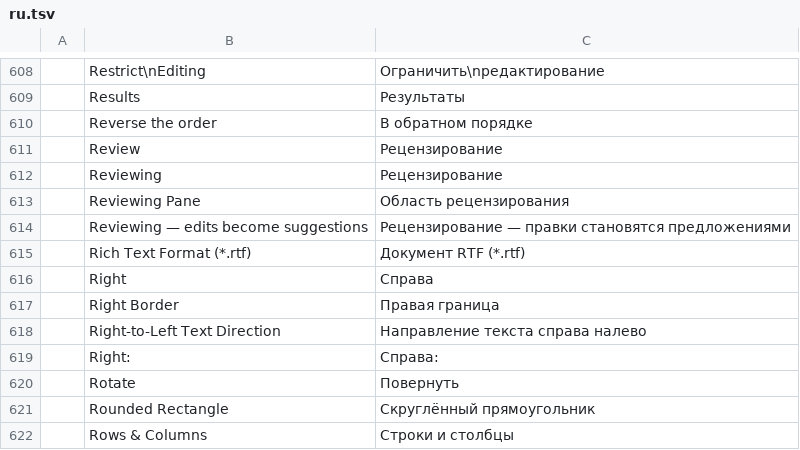
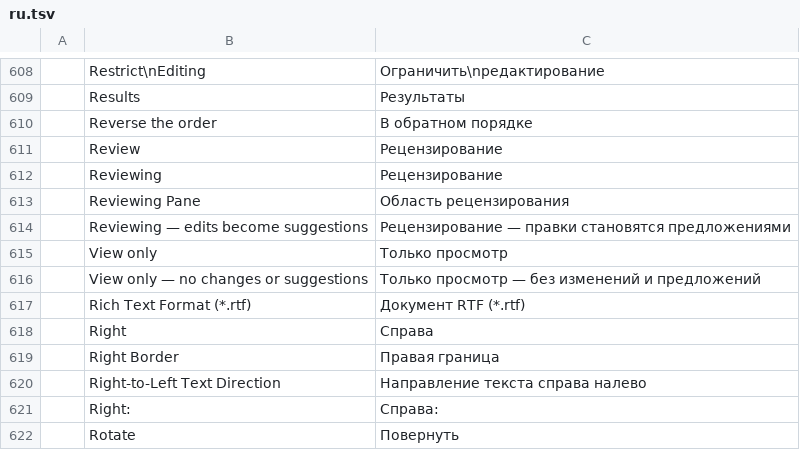
Before and after one commit to chanonss/khiankrub, a TSV file: crates/ui-egui/src/i18n/ru.tsv, drawn as a sheet; only a part is shown, gaps mark what is left out; the shorter side is filled out with more unchanged rows.

```diff
--- a/crates/ui-egui/src/i18n/ru.tsv
+++ b/crates/ui-egui/src/i18n/ru.tsv
@@ -614,2 +614,4 @@
 	Reviewing — edits become suggestions	Рецензирование — правки становятся предложениями
+	View only	Только просмотр
+	View only — no changes or suggestions	Только просмотр — без изменений и предложений
 	Rich Text Format (*.rtf)	Документ RTF (*.rtf)
```
Also changed, not shown: crates/ui-egui/src/i18n/bg.tsv, crates/ui-egui/src/i18n/et.tsv, 25 other files.
